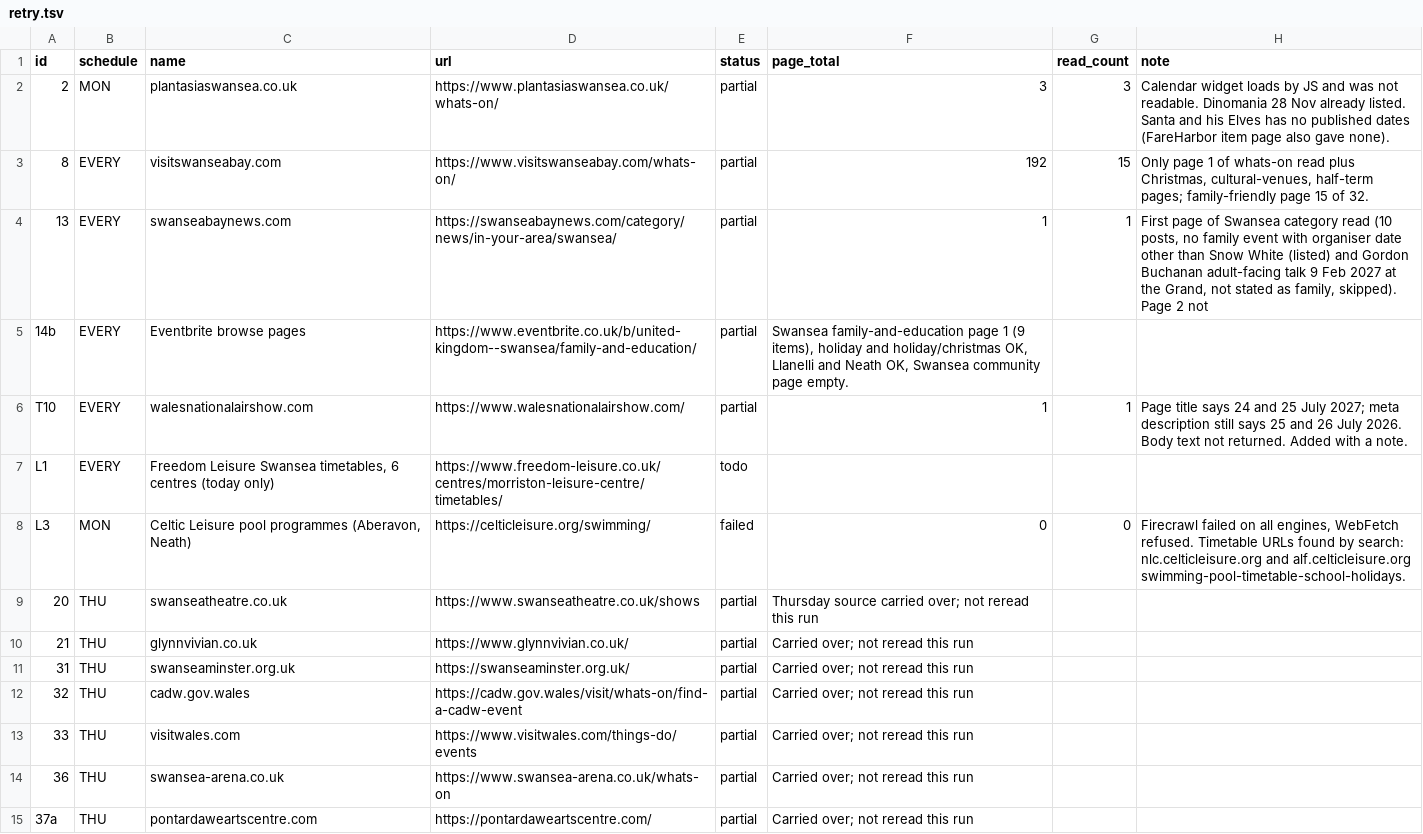
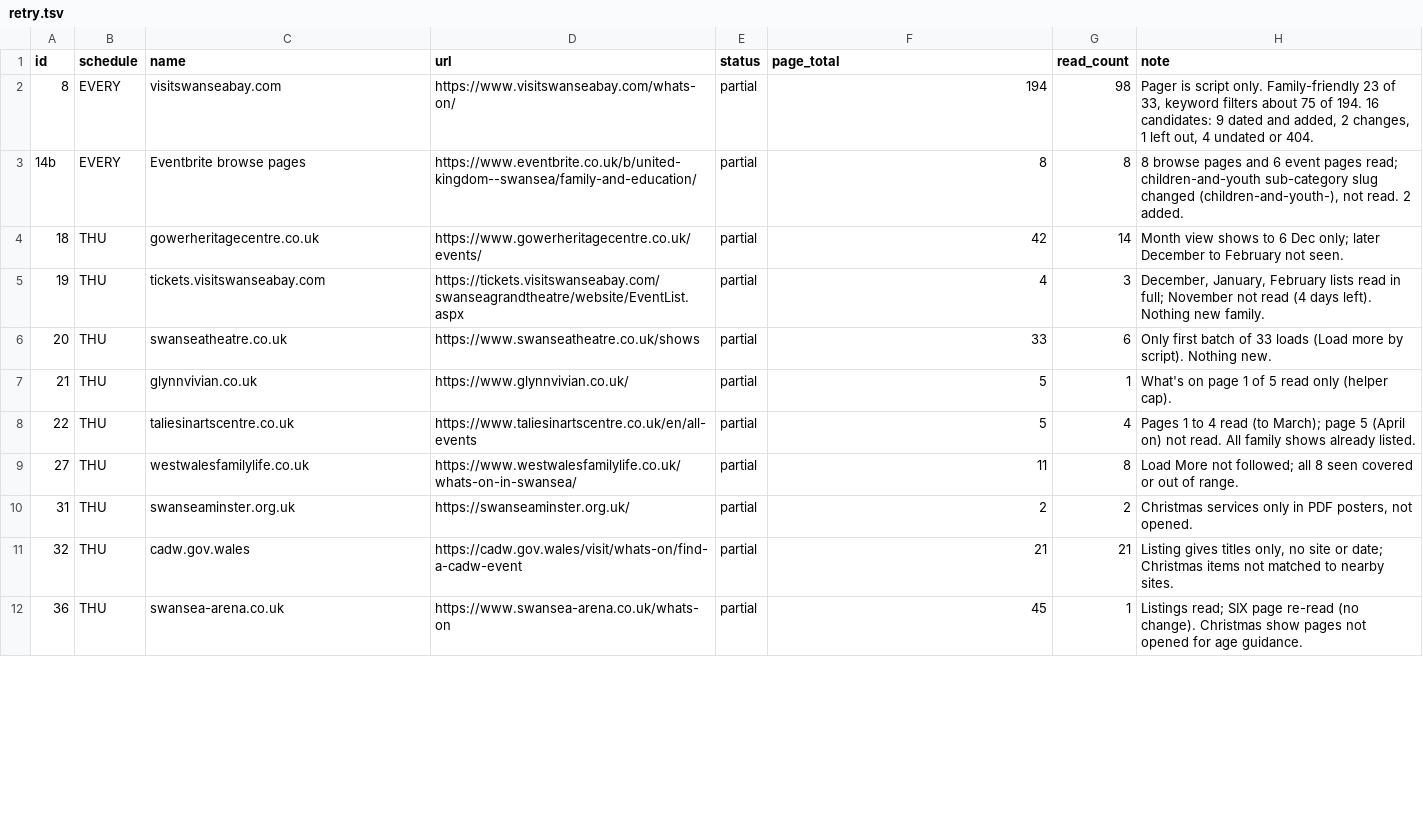
Before and after one commit to Akissick1/swansea-family-events, a TSV file: tools/family/retry.tsv, drawn as a sheet; only a part is shown; the diff covers the shown part only.

```diff
--- a/tools/family/retry.tsv
+++ b/tools/family/retry.tsv
@@ -1,15 +1,12 @@
 id	schedule	name	url	status	page_total	read_count	note
-2	MON	plantasiaswansea.co.uk	https://www.plantasiaswansea.co.uk/whats-on/	partial	3	3	Calendar widget loads by JS and was not readable. Dinomania 28 Nov already listed. Santa and his Elves has no published dates (FareHarbor item page also gave none).
-8	EVERY	visitswanseabay.com	https://www.visitswanseabay.com/whats-on/	partial	192	15	Only page 1 of whats-on read plus Christmas, cultural-venues, half-term pages; family-friendly page 15 of 32.
-13	EVERY	swanseabaynews.com	https://swanseabaynews.com/category/news/in-your-area/swansea/	partial	1	1	First page of Swansea category read (10 posts, no family event with organiser date other than Snow White (listed) and Gordon Buchanan adult-facing talk 9 Feb 2027 at the Grand, not stated as family, skipped). Page 2 not
-14b	EVERY	Eventbrite browse pages	https://www.eventbrite.co.uk/b/united-kingdom--swansea/family-and-education/	partial	Swansea family-and-education page 1 (9 items), holiday and holiday/christmas OK, Llanelli and Neath OK, Swansea community page empty.		
-T10	EVERY	walesnationalairshow.com	https://www.walesnationalairshow.com/	partial	1	1	Page title says 24 and 25 July 2027; meta description still says 25 and 26 July 2026. Body text not returned. Added with a note.
-L1	EVERY	Freedom Leisure Swansea timetables, 6 centres (today only)	https://www.freedom-leisure.co.uk/centres/morriston-leisure-centre/timetables/	todo			
-L3	MON	Celtic Leisure pool programmes (Aberavon, Neath)	https://celticleisure.org/swimming/	failed	0	0	Firecrawl failed on all engines, WebFetch refused. Timetable URLs found by search: nlc.celticleisure.org and alf.celticleisure.org swimming-pool-timetable-school-holidays.
-20	THU	swanseatheatre.co.uk	https://www.swanseatheatre.co.uk/shows	partial	Thursday source carried over; not reread this run		
-21	THU	glynnvivian.co.uk	https://www.glynnvivian.co.uk/	partial	Carried over; not reread this run		
-31	THU	swanseaminster.org.uk	https://swanseaminster.org.uk/	partial	Carried over; not reread this run		
-32	THU	cadw.gov.wales	https://cadw.gov.wales/visit/whats-on/find-a-cadw-event	partial	Carried over; not reread this run		
-33	THU	visitwales.com	https://www.visitwales.com/things-do/events	partial	Carried over; not reread this run		
-36	THU	swansea-arena.co.uk	https://www.swansea-arena.co.uk/whats-on	partial	Carried over; not reread this run		
-37a	THU	pontardaweartscentre.com	https://pontardaweartscentre.com/	partial	Carried over; not reread this run		
+8	EVERY	visitswanseabay.com	https://www.visitswanseabay.com/whats-on/	partial	194	98	Pager is script only. Family-friendly 23 of 33, keyword filters about 75 of 194. 16 candidates: 9 dated and added, 2 changes, 1 left out, 4 undated or 404.
+14b	EVERY	Eventbrite browse pages	https://www.eventbrite.co.uk/b/united-kingdom--swansea/family-and-education/	partial	8	8	8 browse pages and 6 event pages read; children-and-youth sub-category slug changed (children-and-youth-), not read. 2 added.
+18	THU	gowerheritagecentre.co.uk	https://www.gowerheritagecentre.co.uk/events/	partial	42	14	Month view shows to 6 Dec only; later December to February not seen.
+19	THU	tickets.visitswanseabay.com	https://tickets.visitswanseabay.com/swanseagrandtheatre/website/EventList.aspx	partial	4	3	December, January, February lists read in full; November not read (4 days left). Nothing new family.
+20	THU	swanseatheatre.co.uk	https://www.swanseatheatre.co.uk/shows	partial	33	6	Only first batch of 33 loads (Load more by script). Nothing new.
+21	THU	glynnvivian.co.uk	https://www.glynnvivian.co.uk/	partial	5	1	What's on page 1 of 5 read only (helper cap).
+22	THU	taliesinartscentre.co.uk	https://www.taliesinartscentre.co.uk/en/all-events	partial	5	4	Pages 1 to 4 read (to March); page 5 (April on) not read. All family shows already listed.
+27	THU	westwalesfamilylife.co.uk	https://www.westwalesfamilylife.co.uk/whats-on-in-swansea/	partial	11	8	Load More not followed; all 8 seen covered or out of range.
+31	THU	swanseaminster.org.uk	https://swanseaminster.org.uk/	partial	2	2	Christmas services only in PDF posters, not opened.
+32	THU	cadw.gov.wales	https://cadw.gov.wales/visit/whats-on/find-a-cadw-event	partial	21	21	Listing gives titles only, no site or date; Christmas items not matched to nearby sites.
+36	THU	swansea-arena.co.uk	https://www.swansea-arena.co.uk/whats-on	partial	45	1	Listings read; SIX page re-read (no change). Christmas show pages not opened for age guidance.
```
Also changed, not shown: 10 added rows, 1 removed row and 3 edited cells elsewhere in this file, tools/family/ledger.tsv, tools/family/source_history.tsv, 2 other files.
